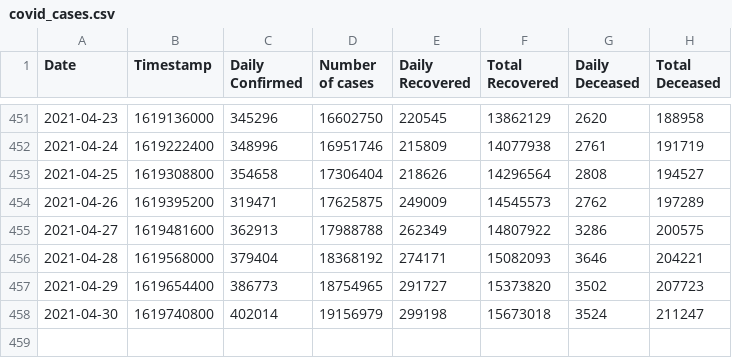
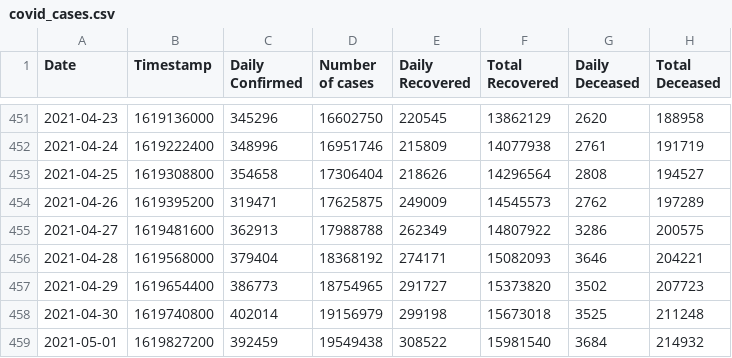
Before and after one commit to chetan0402/covid-19-dataset, a CSV file: covid_cases.csv, drawn as a sheet; only a part is shown, gaps mark what is left out.

```diff
--- a/covid_cases.csv
+++ b/covid_cases.csv
@@ -457,2 +457,3 @@ Date,Timestamp,Daily Confirmed,Number of cases,Daily Recovered,Total Recovered,D
 2021-04-29,1619654400,386773,18754965,291727,15373820,3502,207723
-2021-04-30,1619740800,402014,19156979,299198,15673018,3524,211247
+2021-04-30,1619740800,402014,19156979,299198,15673018,3525,211248
+2021-05-01,1619827200,392459,19549438,308522,15981540,3684,214932
```
Also changed, not shown: 1 other file.
